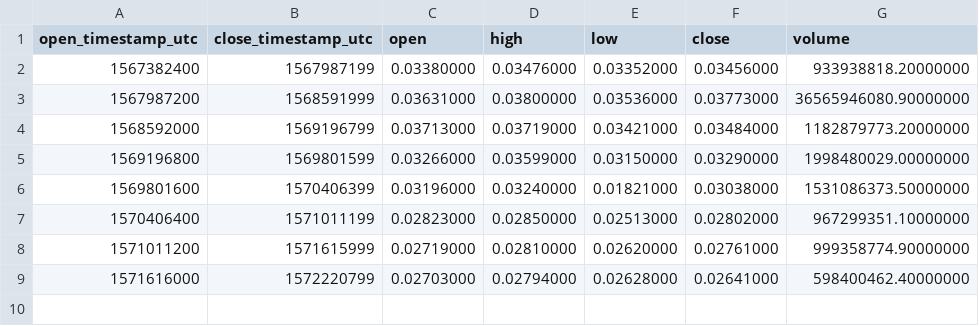
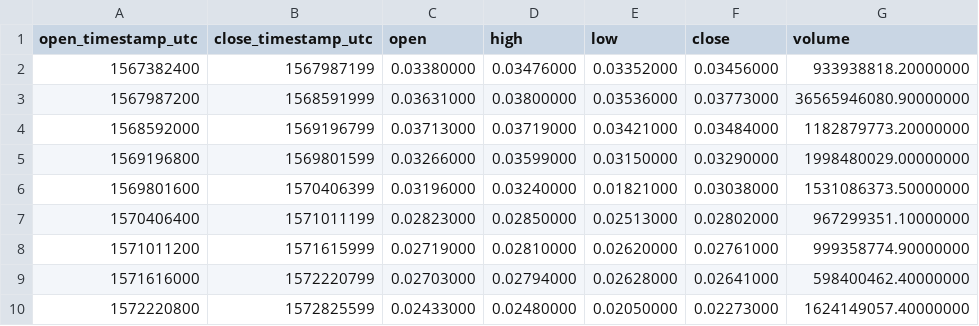
Before and after one commit to cryptobigbro/binance-BTTTRX, a CSV file: binance-BTTTRX-1w.csv, drawn as a sheet; the diff names each change by its address in the sheet, - before the commit and + after, or states it on an @@ line.

```diff
--- a/binance-BTTTRX-1w.csv
+++ b/binance-BTTTRX-1w.csv
+row 10: 1572220800 | 1572825599 | 0.02433000 | 0.02480000 | 0.02050000 | 0.02273000 | 1624149057.40000000
```
Also changed, not shown: binance-BTTTRX-1d.csv, binance-BTTTRX-1h.csv.
